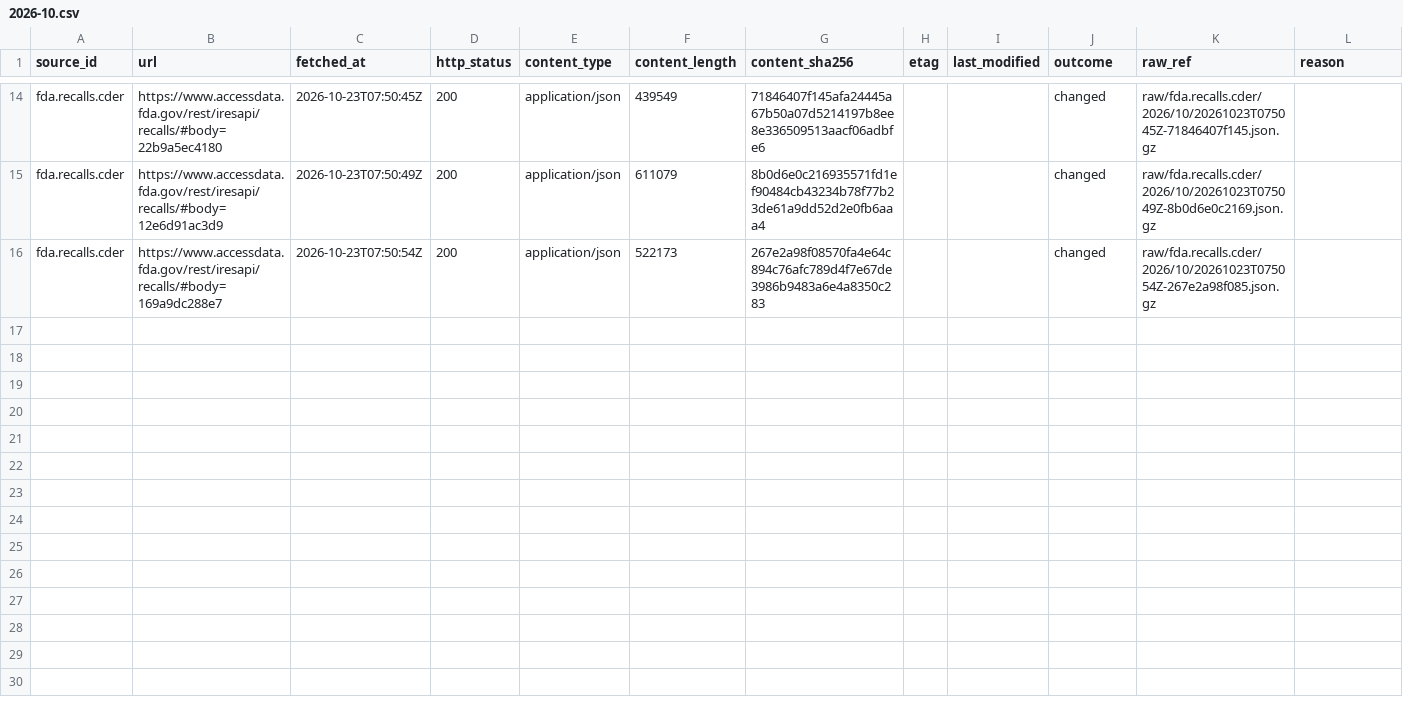
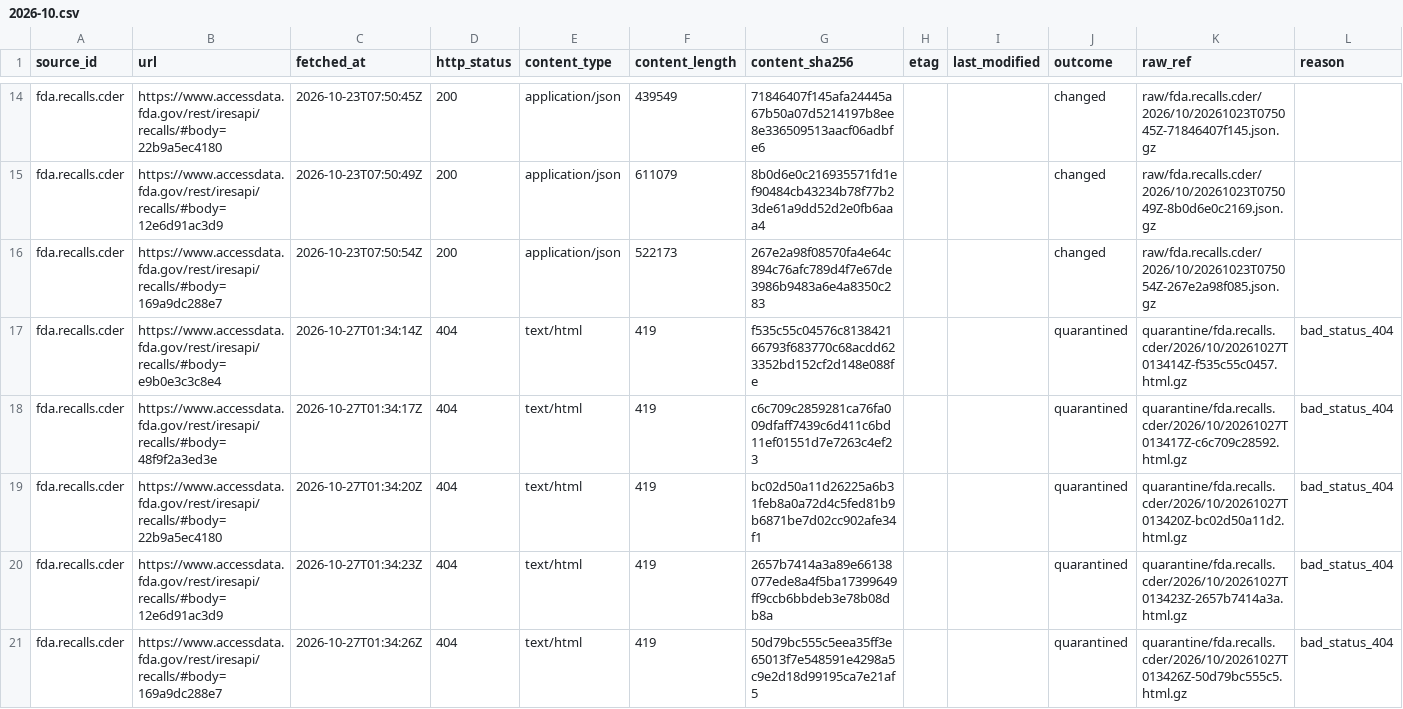
Before and after one commit to q3dresearch/wss-drug-scarcity, a CSV file: manifest/fda.recalls.cder/2026-10.csv, drawn as a sheet; only a part is shown, gaps mark what is left out; rows hold the shown columns only; the diff names each change by its address in the sheet, - before the commit and + after, or states it on an @@ line.

```diff
--- a/manifest/fda.recalls.cder/2026-10.csv
+++ b/manifest/fda.recalls.cder/2026-10.csv
+row 17: fda.recalls.cder | https://www.accessdata.fda.gov/rest/iresapi/recalls/#body=e9b0e3c3c8e4 | 2026-10-27T01:34:14Z | 404 | text/html | 419 | f535c55c04576c813842166793f683770c68acdd623352bd152cf2d148e088fe |  |  | quarantined | quarantine/fda.recalls.cder/2026/10/20261027T013414Z-f535c55c0457.html.gz | bad_status_404
+row 18: fda.recalls.cder | https://www.accessdata.fda.gov/rest/iresapi/recalls/#body=48f9f2a3ed3e | 2026-10-27T01:34:17Z | 404 | text/html | 419 | c6c709c2859281ca76fa009dfaff7439c6d411c6bd11ef01551d7e7263c4ef23 |  |  | quarantined | quarantine/fda.recalls.cder/2026/10/20261027T013417Z-c6c709c28592.html.gz | bad_status_404
+row 19: fda.recalls.cder | https://www.accessdata.fda.gov/rest/iresapi/recalls/#body=22b9a5ec4180 | 2026-10-27T01:34:20Z | 404 | text/html | 419 | bc02d50a11d26225a6b31feb8a0a72d4c5fed81b9b6871be7d02cc902afe34f1 |  |  | quarantined | quarantine/fda.recalls.cder/2026/10/20261027T013420Z-bc02d50a11d2.html.gz | bad_status_404
+row 20: fda.recalls.cder | https://www.accessdata.fda.gov/rest/iresapi/recalls/#body=12e6d91ac3d9 | 2026-10-27T01:34:23Z | 404 | text/html | 419 | 2657b7414a3a89e66138077ede8a4f5ba17399649ff9ccb6bbdeb3e78b08db8a |  |  | quarantined | quarantine/fda.recalls.cder/2026/10/20261027T013423Z-2657b7414a3a.html.gz | bad_status_404
+row 21: fda.recalls.cder | https://www.accessdata.fda.gov/rest/iresapi/recalls/#body=169a9dc288e7 | 2026-10-27T01:34:26Z | 404 | text/html | 419 | 50d79bc555c5eea35ff3e65013f7e548591e4298a5c9e2d18d99195ca7e21af5 |  |  | quarantined | quarantine/fda.recalls.cder/2026/10/20261027T013426Z-50d79bc555c5.html.gz | bad_status_404
```
Also changed, not shown: manifest/fda.complianceactions.drugs/2026-10.csv, manifest/fda.devices.shortages/2026-10.csv, 17 other files.
